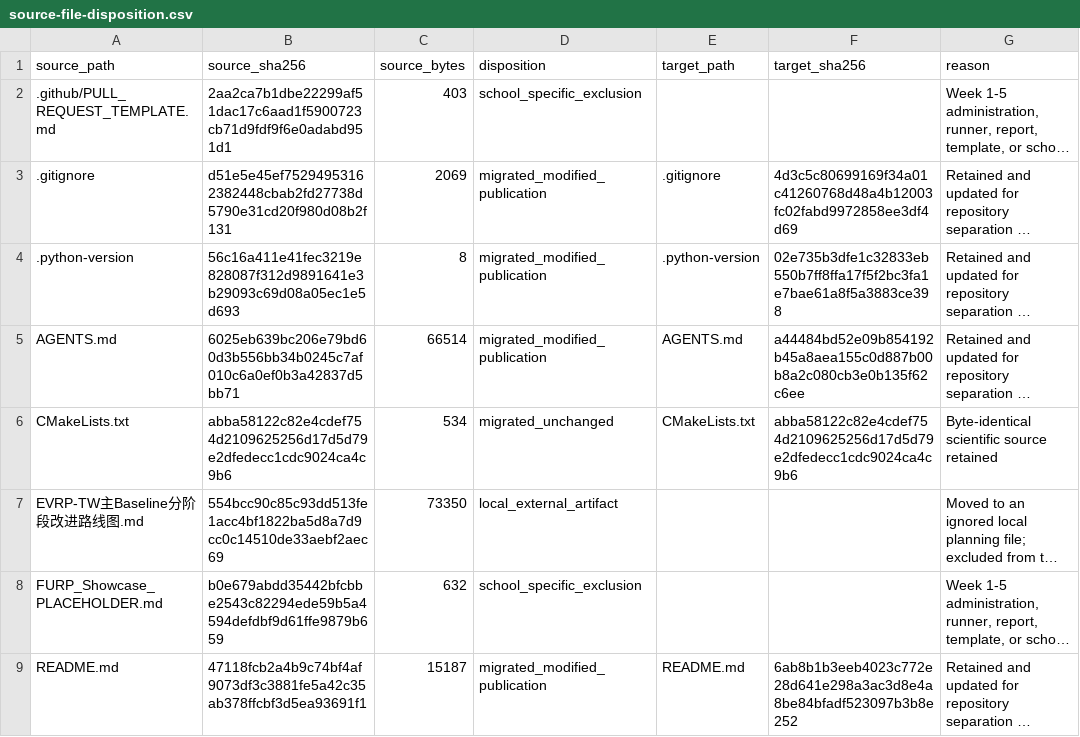
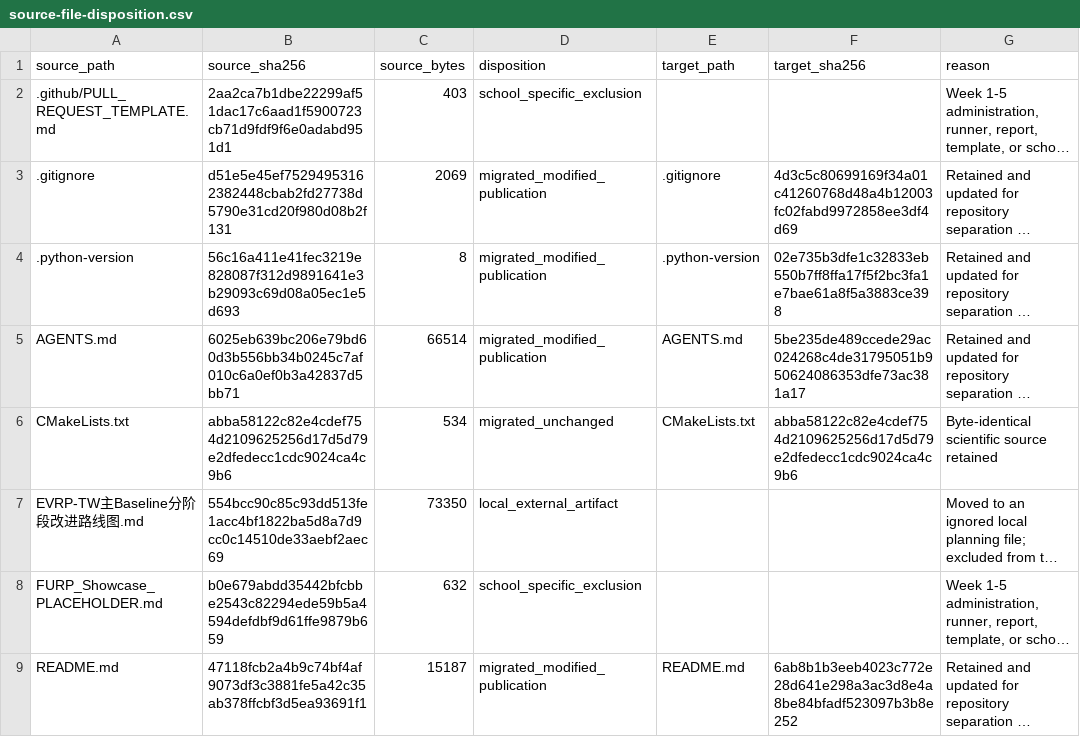
Before and after one commit to 0neblaze/TxnOpt, a CSV file: docs/provenance/source-file-disposition.csv, drawn as a sheet; only a part is shown; long unchanged cells end in …; the diff covers the shown part only; the diff names each change by its address in the sheet, - before the commit and + after, or states it on an @@ line.

```diff
--- a/docs/provenance/source-file-disposition.csv
+++ b/docs/provenance/source-file-disposition.csv
-F5 (target_sha256): a44484bd52e09b854192b45a8aea155c0d887b00b8a2c080cb3e0b135f62c6ee
+F5 (target_sha256): 5be235de489ccede29ac024268c4de31795051b950624086353dfe73ac381a17
```
Also changed, not shown: 17 edited cells elsewhere in this file, 20 other files.
